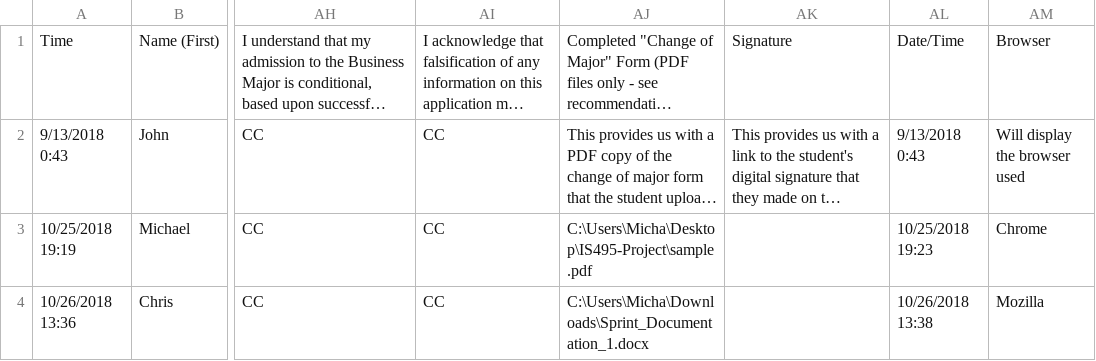
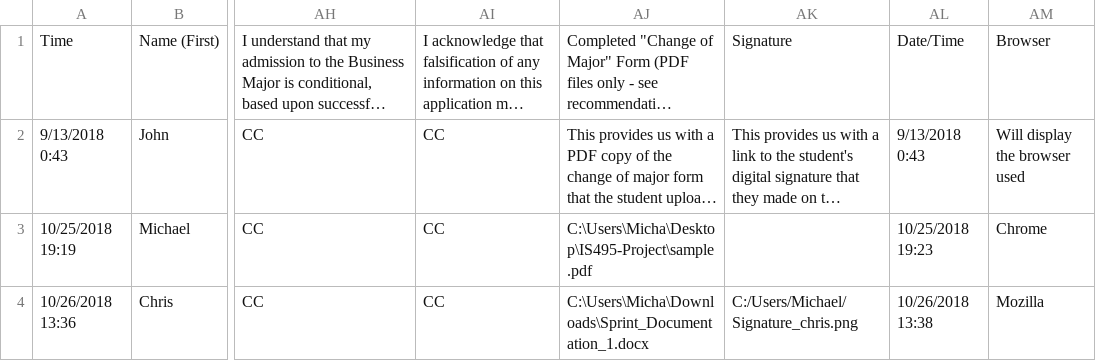
Before and after one commit to mreinders13/IS495-Project, a CSV file: TheCollegeofBusinessUNRMajorApplicationFall2018_Data.csv, drawn as a sheet; only a part is shown, gaps mark what is left out; long unchanged cells end in …; the diff names each change by its address in the sheet, - before the commit and + after, or states it on an @@ line.

```diff
--- a/TheCollegeofBusinessUNRMajorApplicationFall2018_Data.csv
+++ b/TheCollegeofBusinessUNRMajorApplicationFall2018_Data.csv
-AK4: (empty)
+AK4: C:/Users/Michael/Signature_chris.png
```
Also changed, not shown: 1 other file.
